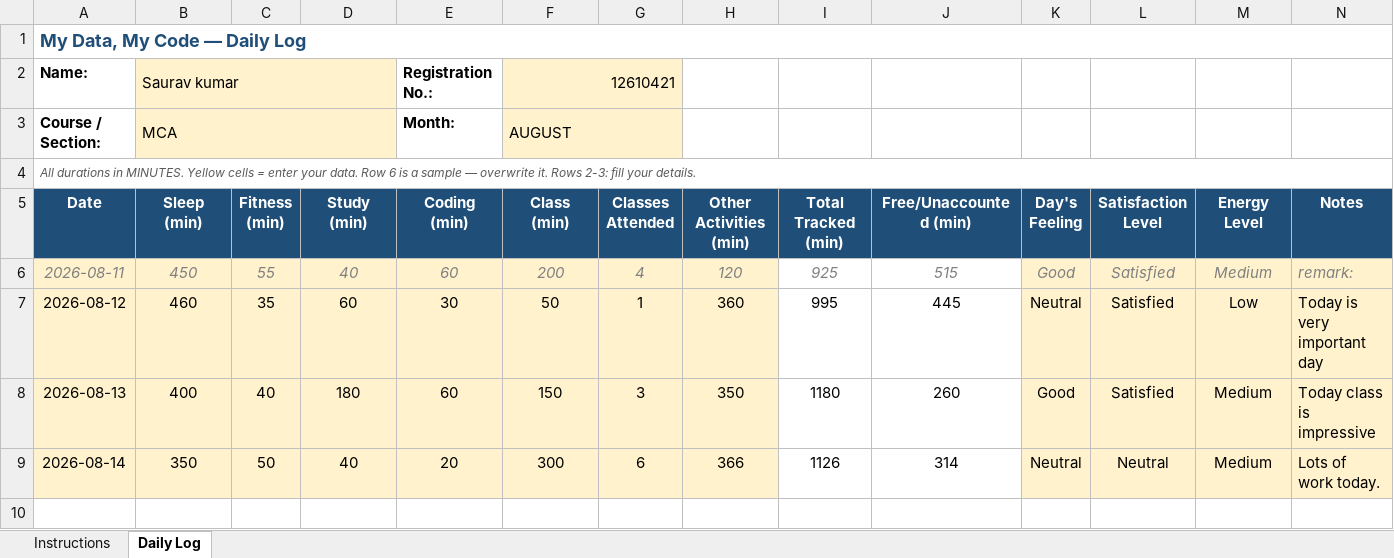
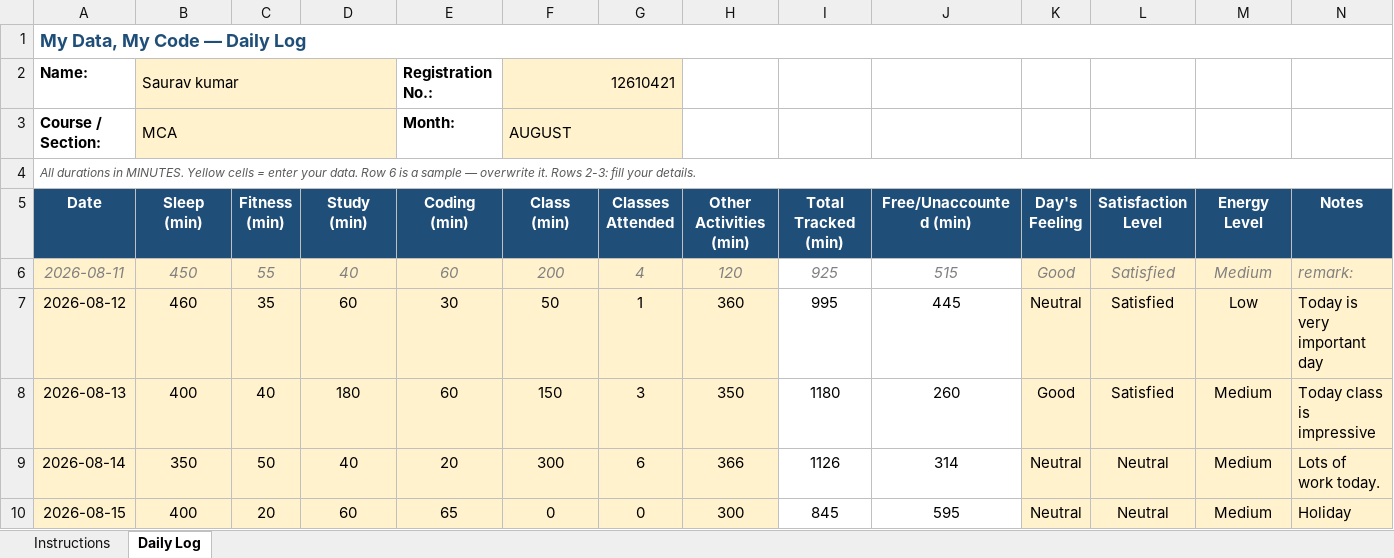
Before and after one commit to Sauravsingh-git-hub/CAP776, an Excel workbook: 12610421.xlsx, sheet Daily Log, drawn as a sheet; values as stored, in another font and other column widths than the file's, no borders; conditional formats not drawn; the diff names each change by its address in the sheet, - before the commit and + after, or states it on an @@ line.

Commit message:
fifth commit

```diff
--- a/12610421.xlsx (sheet Daily Log)
+++ b/12610421.xlsx (sheet Daily Log)
+row 10: 2026-08-15 | 400 | 20 | 60 | 65 | 0 | 0 | 300 | 845 | 595 | Neutral | Neutral | Medium | Holiday
```
